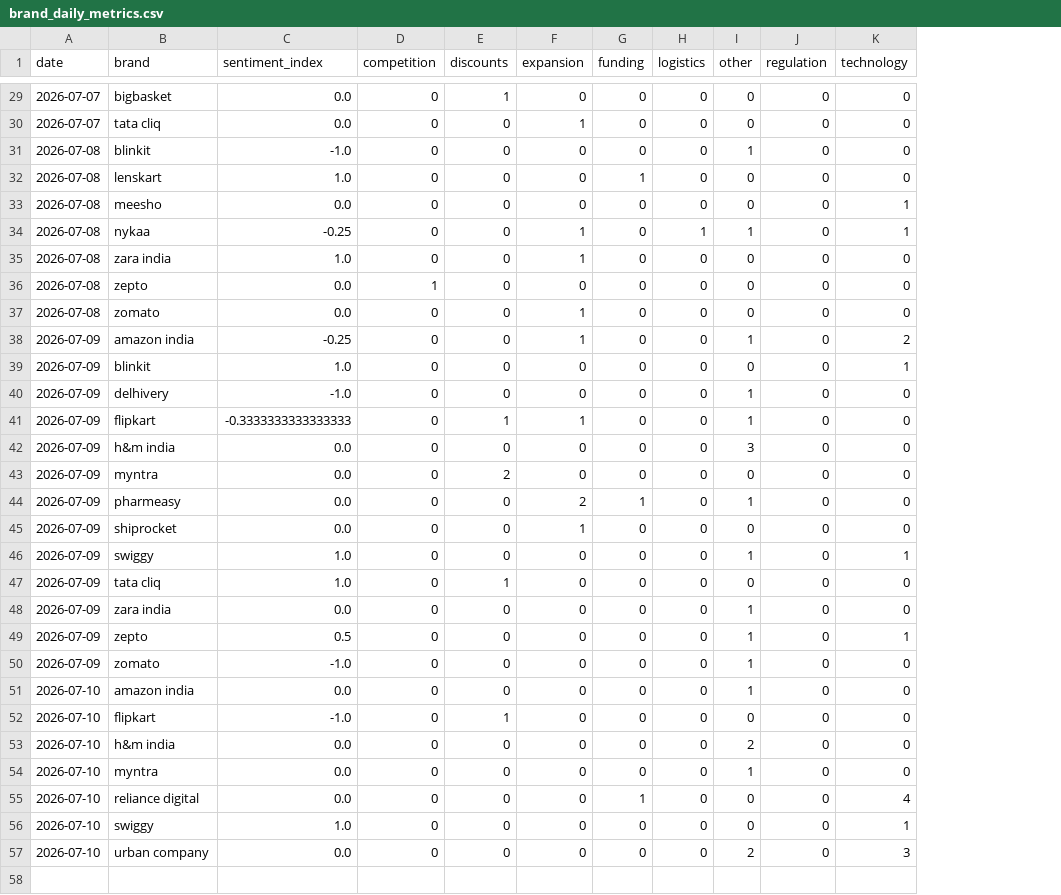
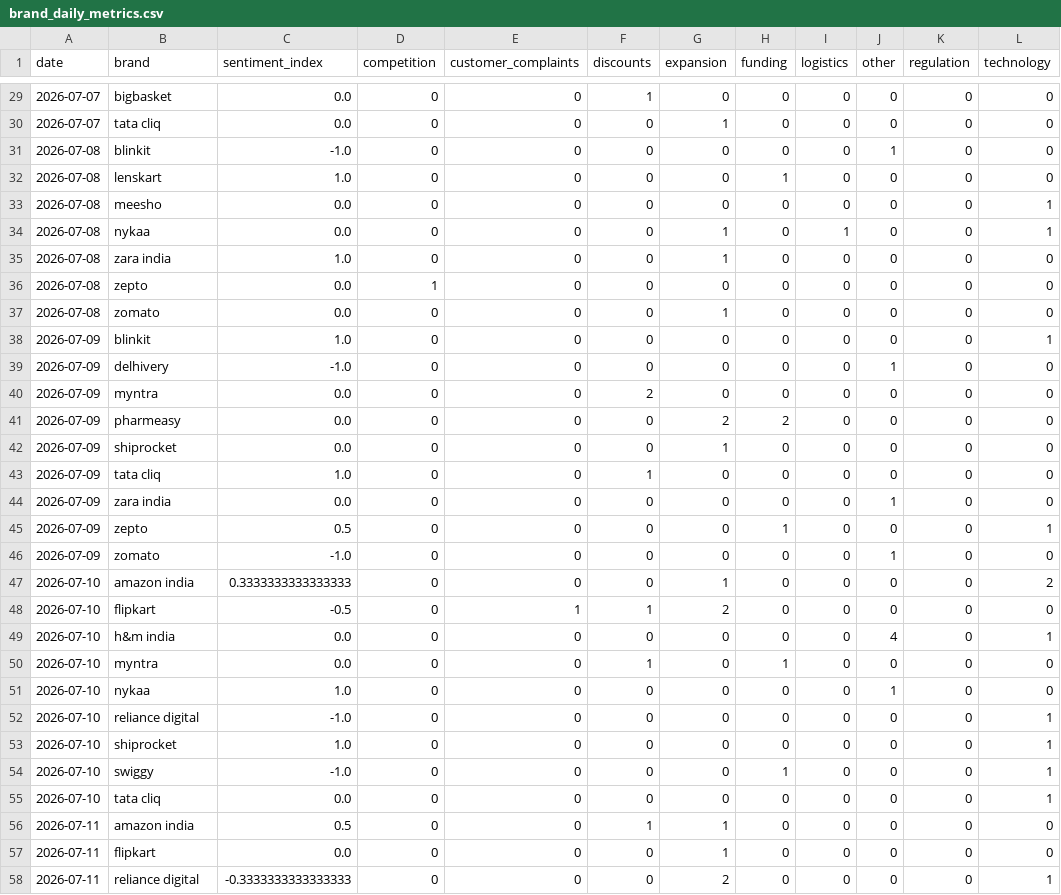
Before and after one commit to 2310Gayatri/AI-Ecommerce-Trend-Forecaster, a CSV file: data/processed/brand_daily_metrics.csv, drawn as a sheet; only a part is shown, gaps mark what is left out; removed rows and columns are numbered as before the commit, all else as after; the diff covers the shown part only; the diff names each change by its address in the sheet, - before the commit and + after, or states it on an @@ line.

```diff
--- a/data/processed/brand_daily_metrics.csv
+++ b/data/processed/brand_daily_metrics.csv
+column E (customer_complaints), rows 29-49: 0 | 0 | 0 | 0 | 0 | 0 | 0 | 0 | 0 | 0 | 0 | 0 | 0 | 0 | 0 | 0 | 0 | 0 | 0 | 1 | 0; rows 51-53: all 0; row 55: 0
-C34 (sentiment_index): -0.25
+C34 (sentiment_index): 0.0
-J34 (other): 1
+J34 (other): 0
-row 38: 2026-07-09 | amazon india | -0.25 | 0 | 0 | 1 | 0 | 0 | 1 | 0 | 2
-row 41: 2026-07-09 | flipkart | -0.3333333333333333 | 0 | 1 | 1 | 0 | 0 | 1 | 0 | 0
-row 42: 2026-07-09 | h&m india | 0.0 | 0 | 0 | 0 | 0 | 0 | 3 | 0 | 0
-H41 (funding): 1
+H41 (funding): 2
-J41 (other): 1
+J41 (other): 0
-row 46: 2026-07-09 | swiggy | 1.0 | 0 | 0 | 0 | 0 | 0 | 1 | 0 | 1
-H45 (funding): 0
+H45 (funding): 1
-J45 (other): 1
+J45 (other): 0
-C47 (sentiment_index): 0.0
+C47 (sentiment_index): 0.3333333333333333
-G47 (expansion): 0
+G47 (expansion): 1
-J47 (other): 1
+J47 (other): 0
-L47 (technology): 0
+L47 (technology): 2
-C48 (sentiment_index): -1.0
+C48 (sentiment_index): -0.5
-G48 (expansion): 0
+G48 (expansion): 2
-J49 (other): 2
+J49 (other): 4
-L49 (technology): 0
+L49 (technology): 1
+row 50: 2026-07-10 | myntra | 0.0 | 0 | 0 | 1 | 0 | 1 | 0 | 0 | 0 | 0
-B51 (brand): myntra
+B51 (brand): nykaa
-C51 (sentiment_index): 0.0
+C51 (sentiment_index): 1.0
-C52 (sentiment_index): 0.0
+C52 (sentiment_index): -1.0
-H52 (funding): 1
+H52 (funding): 0
-L52 (technology): 4
+L52 (technology): 1
-B53 (brand): swiggy
+B53 (brand): shiprocket
+row 54: 2026-07-10 | swiggy | -1.0 | 0 | 0 | 0 | 0 | 1 | 0 | 0 | 0 | 1
-B55 (brand): urban company
+B55 (brand): tata cliq
-J55 (other): 2
+J55 (other): 0
-L55 (technology): 3
+L55 (technology): 1
+row 56: 2026-07-11 | amazon india | 0.5 | 0 | 0 | 1 | 1 | 0 | 0 | 0 | 0 | 0
+row 57: 2026-07-11 | flipkart | 0.0 | 0 | 0 | 0 | 1 | 0 | 0 | 0 | 0 | 0
+row 58: 2026-07-11 | reliance digital | -0.3333333333333333 | 0 | 0 | 0 | 2 | 0 | 0 | 0 | 0 | 1
```
Also changed, not shown: 2 added rows and 9 edited cells elsewhere in this file, data/processed/daily_market_metrics.csv, data/processed/market_forecast_history.csv, 1 other file.
